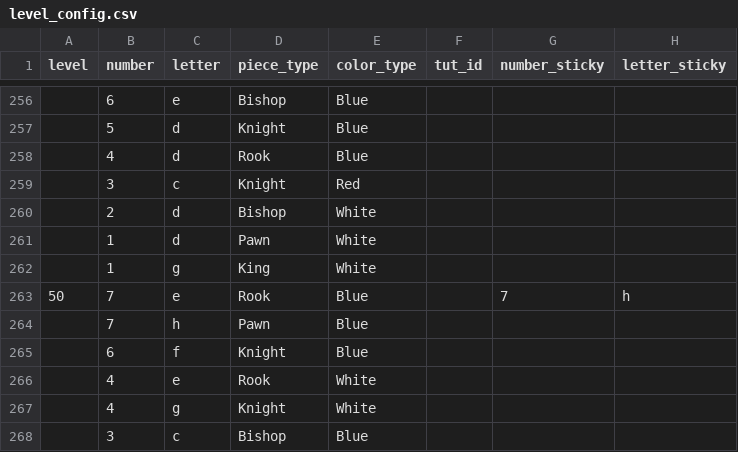
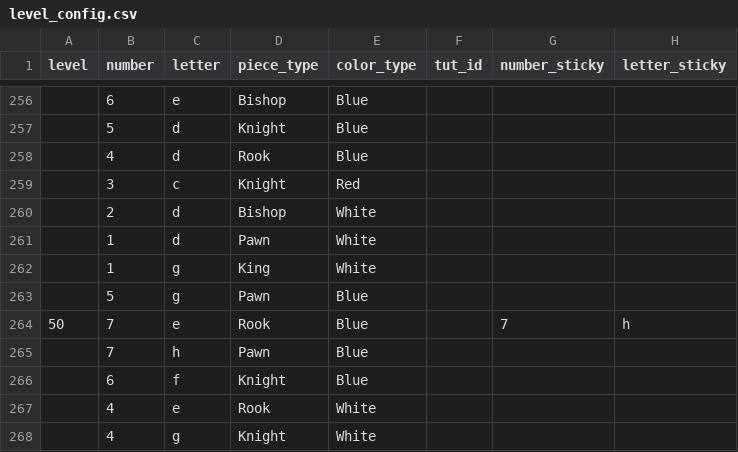
Before and after one commit to Shents124/Chess-Game-Jam, a CSV file: Assets/Csv/level_config.csv, drawn as a sheet; only a part is shown, gaps mark what is left out; the shorter side is filled out with more unchanged rows; the diff names each change by its address in the sheet, - before the commit and + after, or states it on an @@ line.

```diff
--- a/Assets/Csv/level_config.csv
+++ b/Assets/Csv/level_config.csv
+row 263:  | 5 | g | Pawn | Blue
```
Also changed, not shown: 1 other file.
